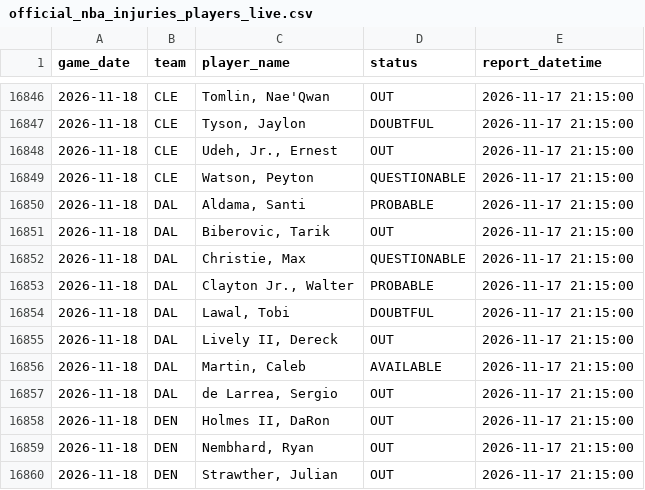
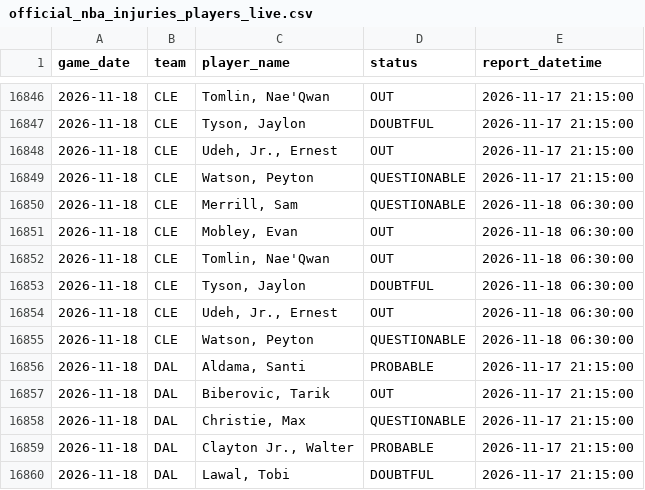
Before and after one commit to brianbzeng/nbamodel, a CSV file: data/raw/official_nba_injuries_players_live.csv, drawn as a sheet; only a part is shown, gaps mark what is left out; the shorter side is filled out with more unchanged rows; the diff names each change by its address in the sheet, - before the commit and + after, or states it on an @@ line.

```diff
--- a/data/raw/official_nba_injuries_players_live.csv
+++ b/data/raw/official_nba_injuries_players_live.csv
+row 16850: 2026-11-18 | CLE | Merrill, Sam | QUESTIONABLE | 2026-11-18 06:30:00
+row 16851: 2026-11-18 | CLE | Mobley, Evan | OUT | 2026-11-18 06:30:00
+row 16852: 2026-11-18 | CLE | Tomlin, Nae'Qwan | OUT | 2026-11-18 06:30:00
+row 16853: 2026-11-18 | CLE | Tyson, Jaylon | DOUBTFUL | 2026-11-18 06:30:00
+row 16854: 2026-11-18 | CLE | Udeh, Jr., Ernest | OUT | 2026-11-18 06:30:00
+row 16855: 2026-11-18 | CLE | Watson, Peyton | QUESTIONABLE | 2026-11-18 06:30:00
```
Also changed, not shown: data/raw/nba_daily_predictions.csv, data/raw/nba_game_updates.csv, 2 other files.
